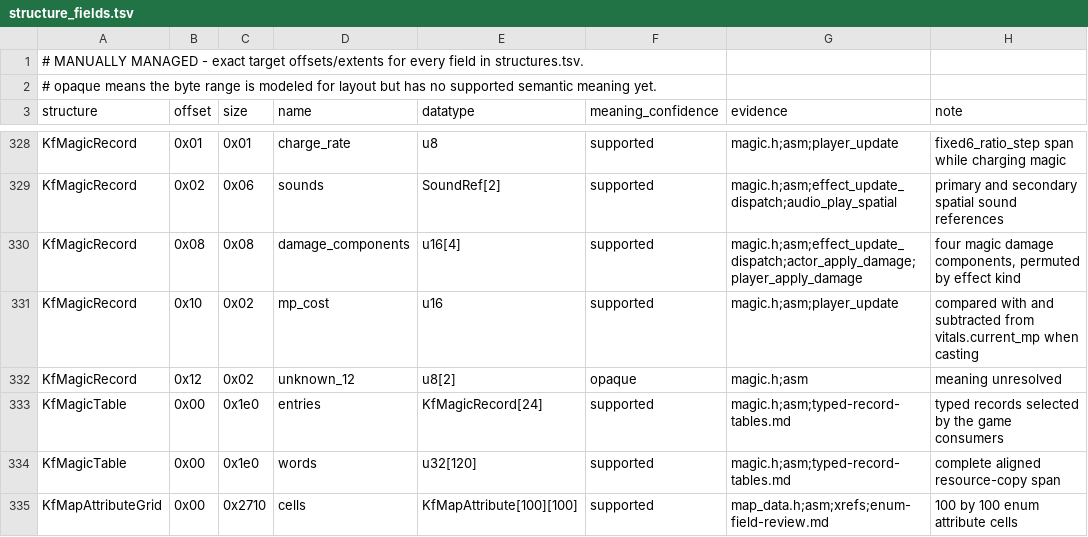
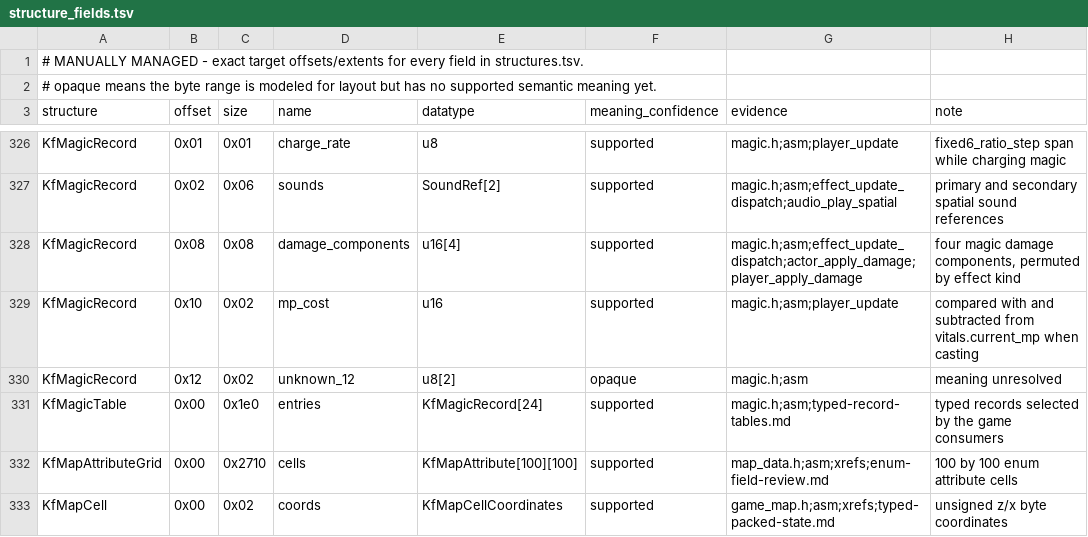
Before and after one commit to sushi-shi/kings-field-decomp, a TSV file: config/retail/structure_fields.tsv, drawn as a sheet; only a part is shown, gaps mark what is left out; the shorter side is filled out with more unchanged rows; the diff covers the shown part only.

```diff
--- a/config/retail/structure_fields.tsv
+++ b/config/retail/structure_fields.tsv
@@ -333,3 +331,2 @@ KfMagicRecord	0x12	0x02	unknown_12	u8[2]	opaque	magic.h;asm	meaning unresolved
 KfMagicTable	0x00	0x1e0	entries	KfMagicRecord[24]	supported	magic.h;asm;typed-record-tables.md	typed records selected by the game consumers
-KfMagicTable	0x00	0x1e0	words	u32[120]	supported	magic.h;asm;typed-record-tables.md	complete aligned resource-copy span
 KfMapAttributeGrid	0x00	0x2710	cells	KfMapAttribute[100][100]	supported	map_data.h;asm;xrefs;enum-field-review.md	100 by 100 enum attribute cells
```
Also changed, not shown: 14 removed rows and 6 edited cells elsewhere in this file, config/cleanliness/cleanliness-baseline.tsv, config/retail/structures.tsv, 39 other files.
